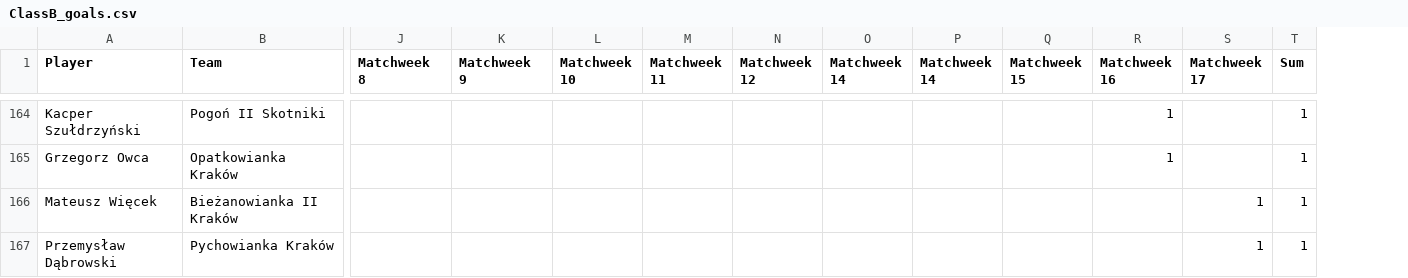
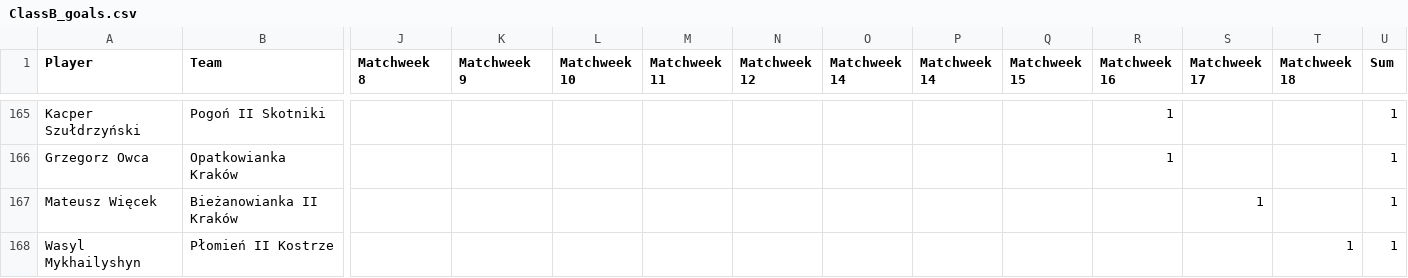
Before and after one commit to MSI17819/Streamlit-Football-Table-App, a CSV file: ClassB_goals.csv, drawn as a sheet; only a part is shown, gaps mark what is left out; removed rows and columns are numbered as before the commit, all else as after; rows hold the shown columns only; the diff covers the shown part only; the diff names each change by its address in the sheet, - before the commit and + after, or states it on an @@ line.

```diff
--- a/ClassB_goals.csv
+++ b/ClassB_goals.csv
+column T (Matchweek 18), empty
-row 167: Przemysław Dąbrowski | Pychowianka Kraków |  |  |  |  |  |  |  |  |  | 1 | 1
+row 168: Wasyl Mykhailyshyn | Płomień II Kostrze |  |  |  |  |  |  |  |  |  |  | 1 | 1
```
Also changed, not shown: 13 added rows, 10 removed rows and 2 edited cells elsewhere in this file.
